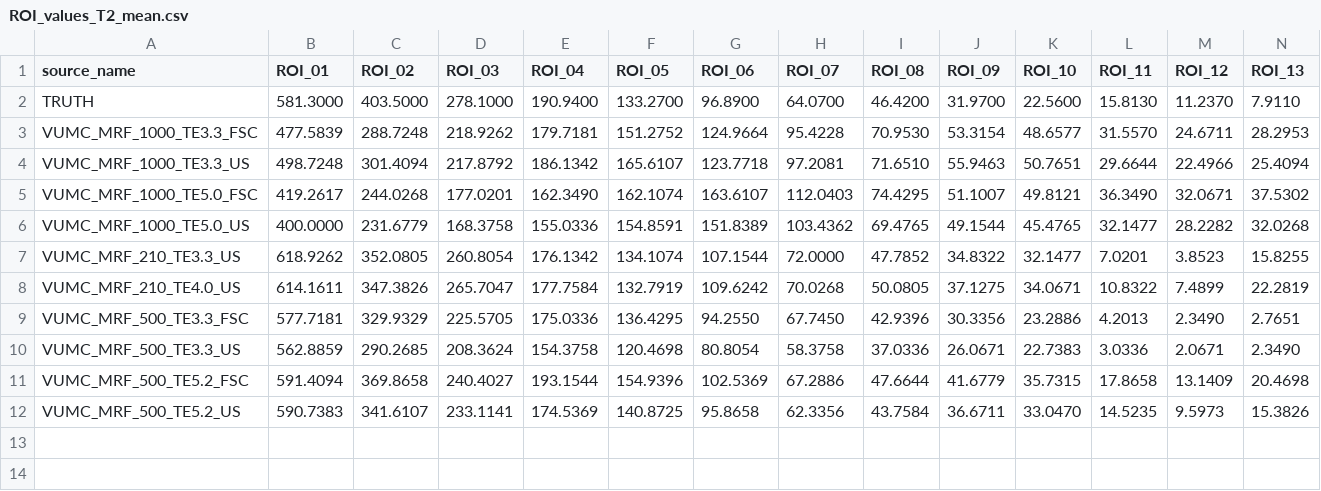
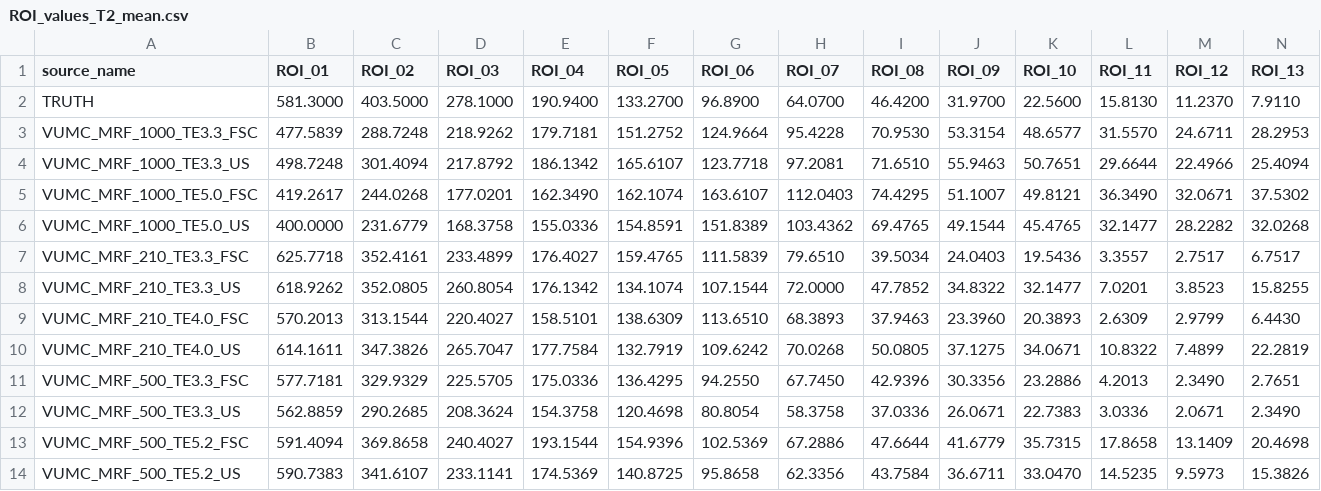
Before and after one commit to welcheb/Hamburg_MRF_workshop_VUMC_results, a CSV file: tables/ROI_values_T2_mean.csv, drawn as a sheet; only a part is shown; rows hold the shown columns only; the diff names each change by its address in the sheet, - before the commit and + after, or states it on an @@ line.

```diff
--- a/tables/ROI_values_T2_mean.csv
+++ b/tables/ROI_values_T2_mean.csv
+row 7: VUMC_MRF_210_TE3.3_FSC | 625.7718 | 352.4161 | 233.4899 | 176.4027 | 159.4765 | 111.5839 | 79.6510 | 39.5034 | 24.0403 | 19.5436 | 3.3557 | 2.7517 | 6.7517
+row 9: VUMC_MRF_210_TE4.0_FSC | 570.2013 | 313.1544 | 220.4027 | 158.5101 | 138.6309 | 113.6510 | 68.3893 | 37.9463 | 23.3960 | 20.3893 | 2.6309 | 2.9799 | 6.4430
```
Also changed, not shown: code/download_data_index.csv, tables/ROI_values_T1_mean.csv, 21 other files.
